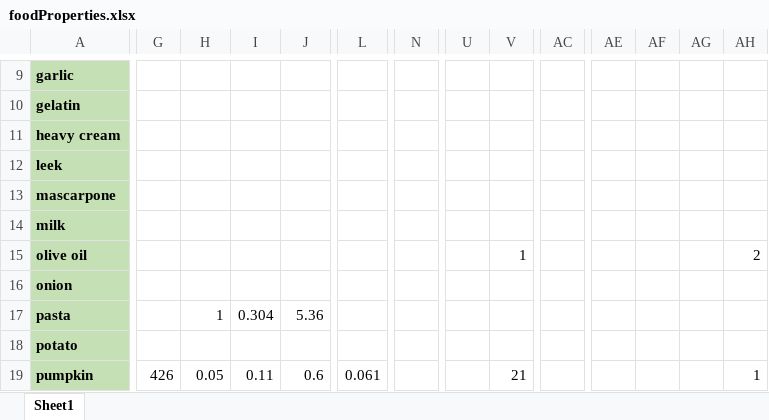
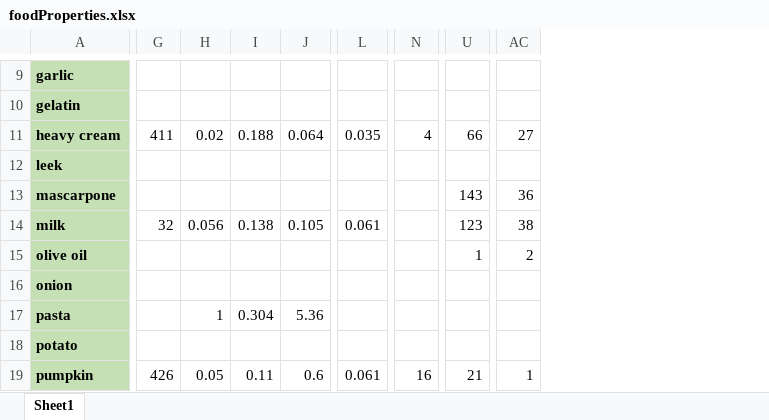
Before and after one commit to sp-droid/showtime, an Excel workbook: data/foodProperties.xlsx, sheet Sheet1, drawn as a sheet; only a part is shown, gaps mark what is left out; values as stored, in another font and other column widths than the file's, no borders; conditional formats not drawn; removed rows and columns are numbered as before the commit, all else as after; the diff covers the shown part only; the diff names each change by its address in the sheet, - before the commit and + after, or states it on an @@ line.

```diff
--- a/data/foodProperties.xlsx (sheet Sheet1)
+++ b/data/foodProperties.xlsx (sheet Sheet1)
-column U, empty
-column AC, empty
-column AE, empty
-column AF, empty
-column AG, empty
-G11: (empty)
+G11: 411
-H11: (empty)
+H11: 0.02
-I11: (empty)
+I11: 0.188
-J11: (empty)
+J11: 0.064
-L11: (empty)
+L11: 0.035
-N11: (empty)
+N11: 4
-U11: (empty)
+U11: 66
-AC11: (empty)
+AC11: 27
-U13: (empty)
+U13: 143
-AC13: (empty)
+AC13: 36
-G14: (empty)
+G14: 32
-H14: (empty)
+H14: 0.056
-I14: (empty)
+I14: 0.138
-J14: (empty)
+J14: 0.105
-L14: (empty)
+L14: 0.061
-U14: (empty)
+U14: 123
-AC14: (empty)
+AC14: 38
-N19: (empty)
+N19: 16
```
Also changed, not shown: 75 edited cells elsewhere in this sheet, 8 other files.
